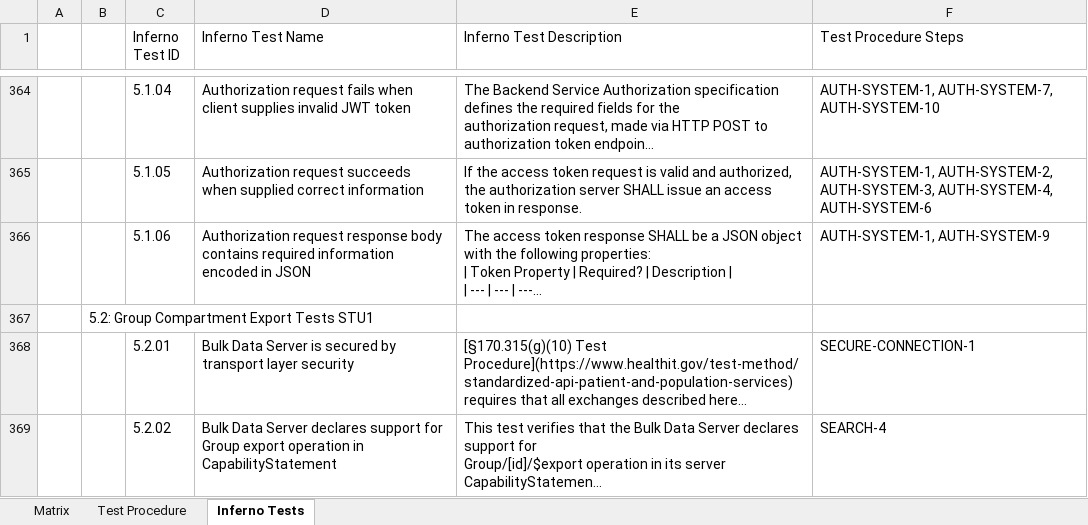
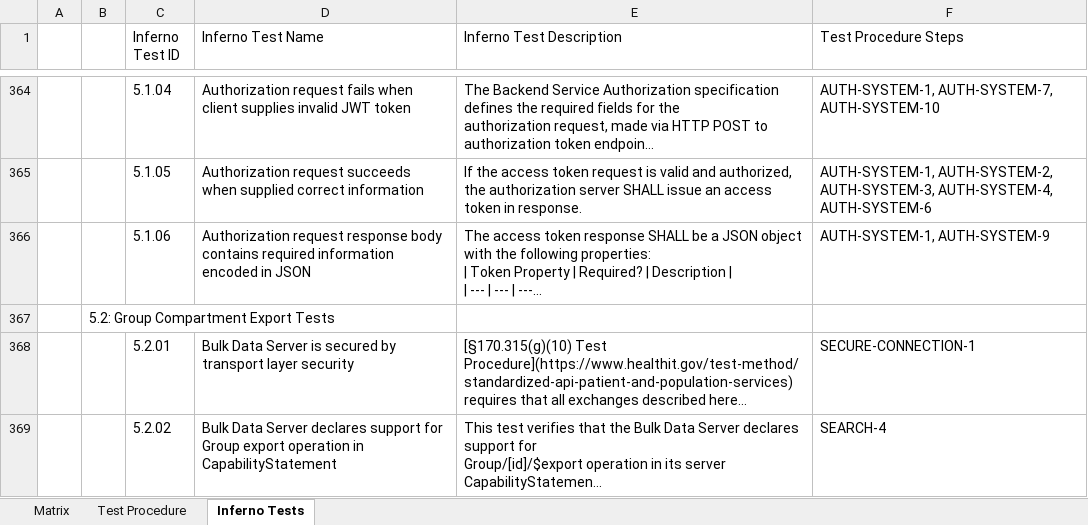
Before and after one commit to onc-healthit/onc-certification-g10-test-kit, an Excel workbook: onc_certification_g10_matrix.xlsx, sheet Inferno Tests, drawn as a sheet; only a part is shown, gaps mark what is left out; long unchanged cells end in …; values as stored, in another font and other column widths than the file's, no borders; the diff names each change by its address in the sheet, - before the commit and + after, or states it on an @@ line.

Commit message:
Regenerated matrix after test name change.

```diff
--- a/onc_certification_g10_matrix.xlsx (sheet Inferno Tests)
+++ b/onc_certification_g10_matrix.xlsx (sheet Inferno Tests)
-B367: 5.2: Group Compartment Export Tests STU1
+B367: 5.2: Group Compartment Export Tests
```
Also changed, not shown: sheet Matrix.
